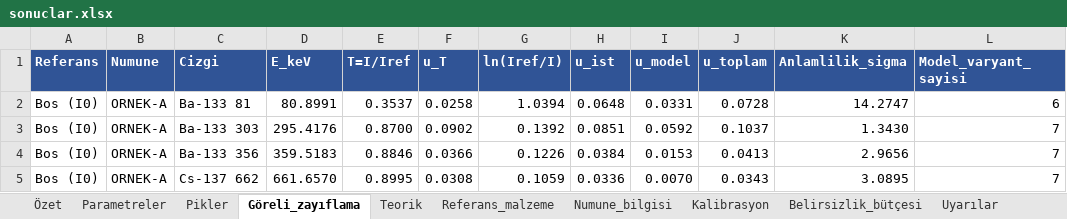
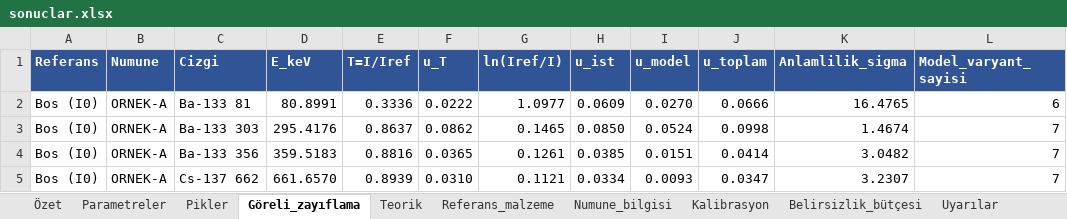
Before and after one commit to oprimegroupofficial/oprimegroup, an Excel workbook: examples/sentetik_ornek/sonuclar.xlsx, sheet Göreli_zayıflama, drawn as a sheet; only a part is shown; values as stored, in another font and other column widths than the file's, no borders; the diff covers the shown part only; the diff names each change by its address in the sheet, - before the commit and + after, or states it on an @@ line.

```diff
--- a/examples/sentetik_ornek/sonuclar.xlsx (sheet Göreli_zayıflama)
+++ b/examples/sentetik_ornek/sonuclar.xlsx (sheet Göreli_zayıflama)
-E2 (T=I/Iref): 0.3537
+E2 (T=I/Iref): 0.3336
-F2 (u_T): 0.0258
+F2 (u_T): 0.0222
-G2 (ln(Iref/I)): 1.0394
+G2 (ln(Iref/I)): 1.0977
-H2 (u_ist): 0.0648
+H2 (u_ist): 0.0609
-I2 (u_model): 0.0331
+I2 (u_model): 0.0270
-J2 (u_toplam): 0.0728
+J2 (u_toplam): 0.0666
-K2 (Anlamlilik_sigma): 14.2747
+K2 (Anlamlilik_sigma): 16.4765
-E3 (T=I/Iref): 0.8700
+E3 (T=I/Iref): 0.8637
-F3 (u_T): 0.0902
+F3 (u_T): 0.0862
-G3 (ln(Iref/I)): 0.1392
+G3 (ln(Iref/I)): 0.1465
-H3 (u_ist): 0.0851
+H3 (u_ist): 0.0850
-I3 (u_model): 0.0592
+I3 (u_model): 0.0524
-J3 (u_toplam): 0.1037
+J3 (u_toplam): 0.0998
-K3 (Anlamlilik_sigma): 1.3430
+K3 (Anlamlilik_sigma): 1.4674
-E4 (T=I/Iref): 0.8846
+E4 (T=I/Iref): 0.8816
-F4 (u_T): 0.0366
+F4 (u_T): 0.0365
-G4 (ln(Iref/I)): 0.1226
+G4 (ln(Iref/I)): 0.1261
-H4 (u_ist): 0.0384
+H4 (u_ist): 0.0385
-I4 (u_model): 0.0153
+I4 (u_model): 0.0151
-J4 (u_toplam): 0.0413
+J4 (u_toplam): 0.0414
-K4 (Anlamlilik_sigma): 2.9656
+K4 (Anlamlilik_sigma): 3.0482
-E5 (T=I/Iref): 0.8995
+E5 (T=I/Iref): 0.8939
-F5 (u_T): 0.0308
+F5 (u_T): 0.0310
-G5 (ln(Iref/I)): 0.1059
+G5 (ln(Iref/I)): 0.1121
-H5 (u_ist): 0.0336
+H5 (u_ist): 0.0334
-I5 (u_model): 0.0070
+I5 (u_model): 0.0093
-J5 (u_toplam): 0.0343
+J5 (u_toplam): 0.0347
-K5 (Anlamlilik_sigma): 3.0895
+K5 (Anlamlilik_sigma): 3.2307
```
Also changed, not shown: 48 edited cells elsewhere in this sheet, sheet Parametreler, sheet Pikler, sheet Belirsizlik_bütçesi, sheet Özet, sheet Kalibrasyon, sheet Uyarılar, output/sonuclar.xlsx, 49 other files.
